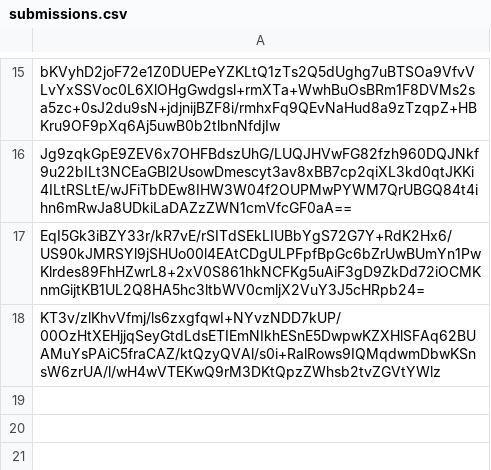
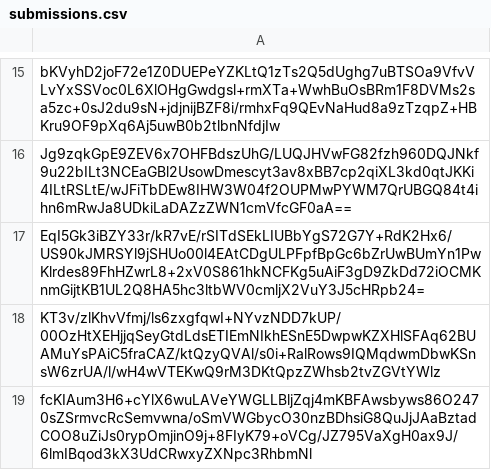
Before and after one commit to pwn2winctf/2017submissions, a CSV file: a/b71/fc4c8a1c4d62b9202b36ee7c07dd398a0907a37037bd8c3959d6af573608/submissions.csv, drawn as a sheet; only a part is shown, gaps mark what is left out; the diff names each change by its address in the sheet, - before the commit and + after, or states it on an @@ line.

Commit message:
Proof: found flag for resistance

```diff
--- a/a/b71/fc4c8a1c4d62b9202b36ee7c07dd398a0907a37037bd8c3959d6af573608/submissions.csv
+++ b/a/b71/fc4c8a1c4d62b9202b36ee7c07dd398a0907a37037bd8c3959d6af573608/submissions.csv
+row 19: fcKIAum3H6+cYlX6wuLAVeYWGLLBljZqj4mKBFAwsbyws86O2470sZSrmvcRcSemvwna/oSmVWGbycO30nzBDhsiG8QuJjJAaBztadCOO8uZiJs0rypOmjinO9j+8FIyK79+oVCg/JZ795VaXgH0ax9J/6lmIBqod3kX3UdCRwxyZXNpc3RhbmNl
```
